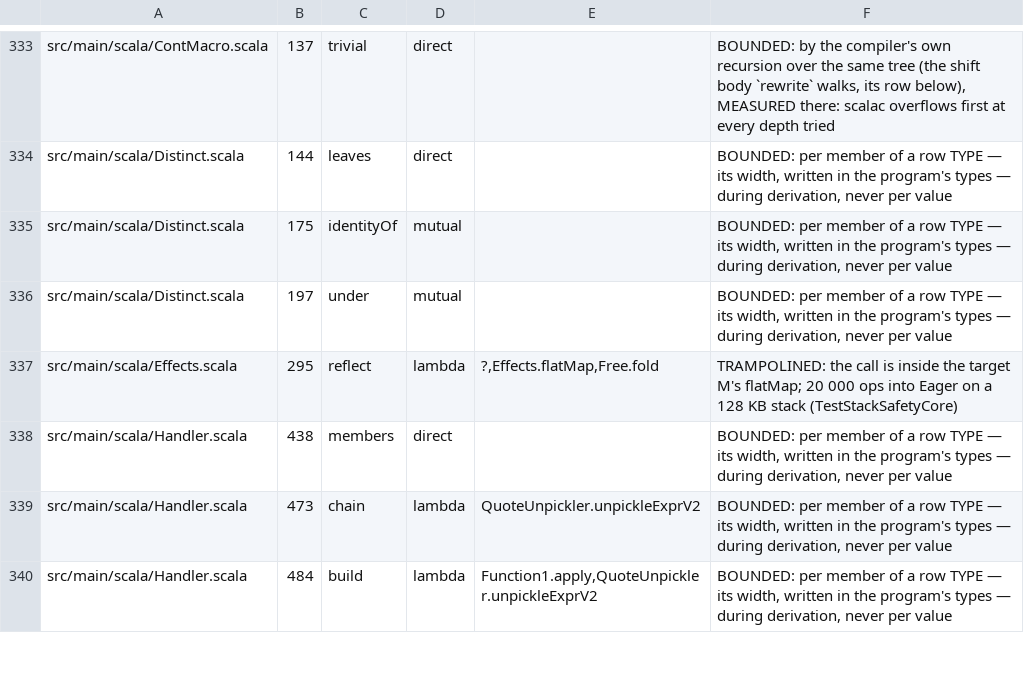
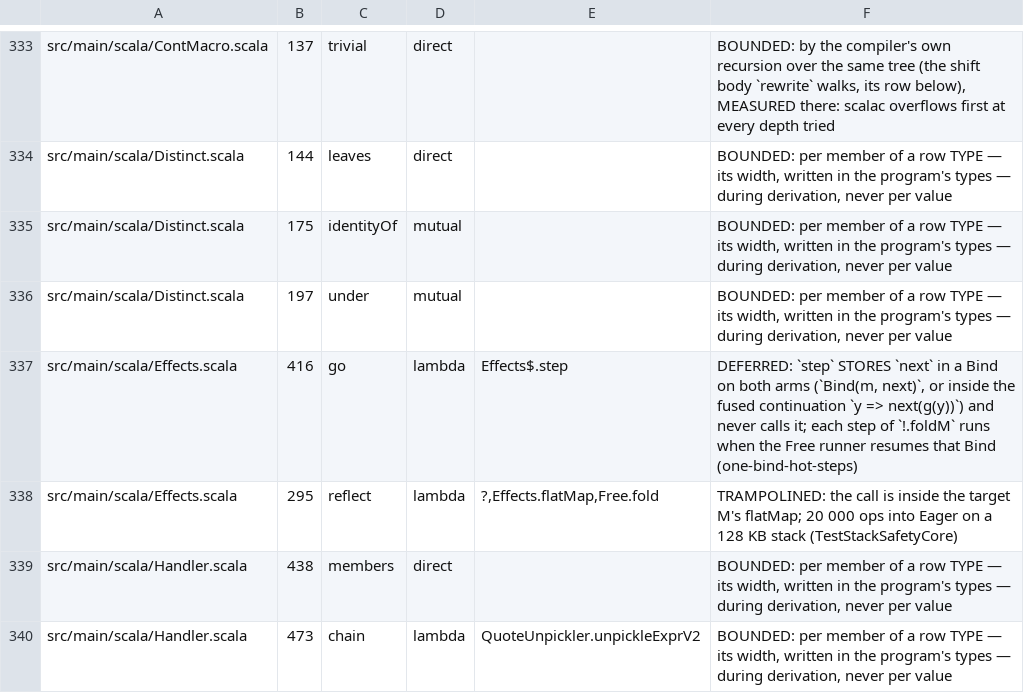
Before and after one commit to sergey-scherbina/okay, a TSV file: specs/stack-safety-okay.tsv, drawn as a sheet; only a part is shown, gaps mark what is left out; the shorter side is filled out with more unchanged rows; the diff names each change by its address in the sheet, - before the commit and + after, or states it on an @@ line.

```diff
--- a/specs/stack-safety-okay.tsv
+++ b/specs/stack-safety-okay.tsv
+row 337: src/main/scala/Effects.scala | 416 | go | lambda | Effects$.step | DEFERRED: `step` STORES `next` in a Bind on both arms (`Bind(m, next)`, or inside the fused continuation `y => next(g(y))`) and never calls it; each step of `!.foldM` runs when the Free runner resumes that Bind (one-bind-hot-steps)
```
Also changed, not shown: 4 other files.
